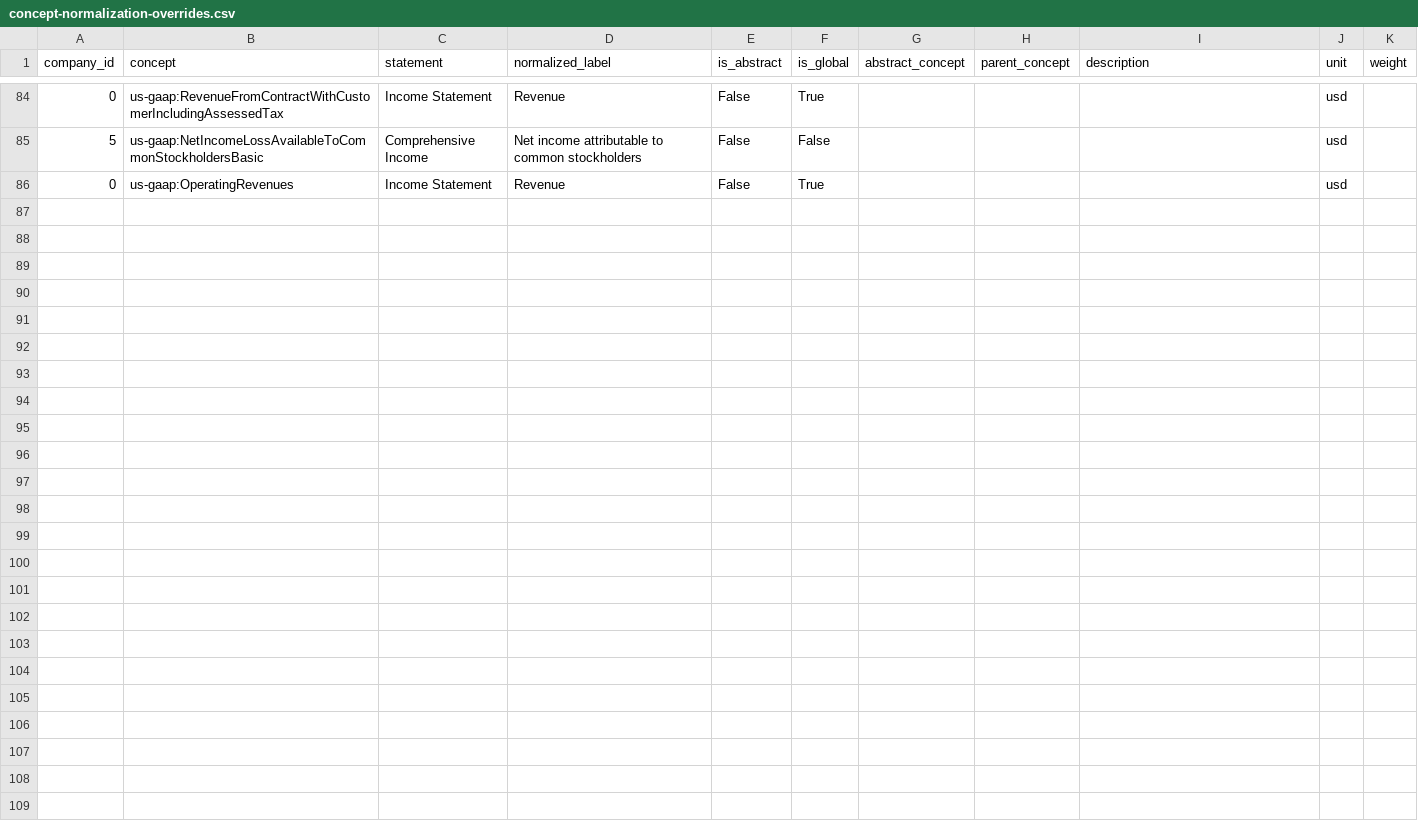
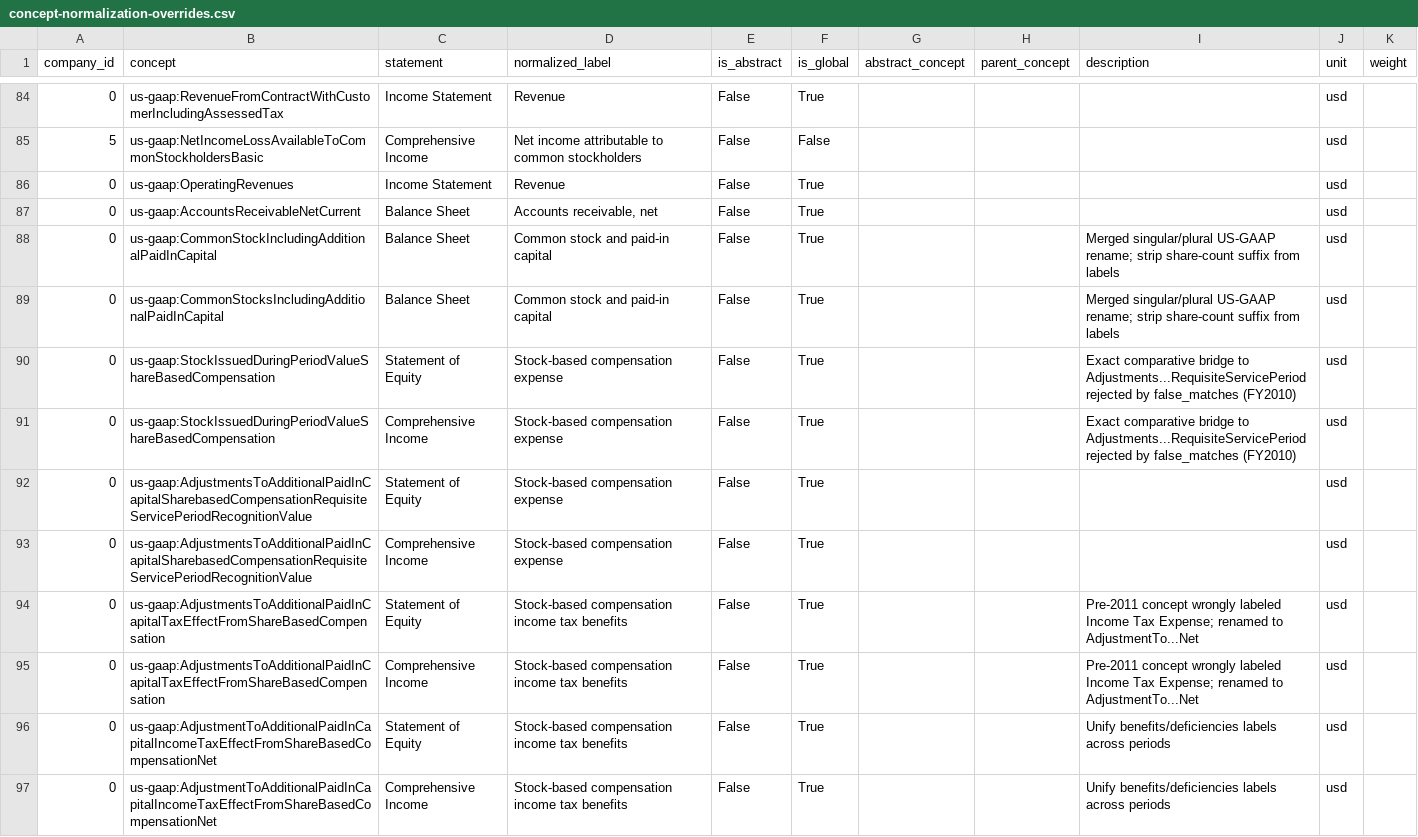
Before and after one commit to Velikolay/stonks-ai, a CSV file: migrations/data/concept-normalization-overrides.csv, drawn as a sheet; only a part is shown, gaps mark what is left out; the diff covers the shown part only.

Commit message:
Fix sign / weigh issues and add MSFT overrides

```diff
--- a/migrations/data/concept-normalization-overrides.csv
+++ b/migrations/data/concept-normalization-overrides.csv
@@ -86 +86,12 @@ company_id,concept,statement,normalized_label,is_abstract,is_global,abstract_con
 0,us-gaap:OperatingRevenues,Income Statement,Revenue,False,True,,,,usd,
+0,us-gaap:AccountsReceivableNetCurrent,Balance Sheet,"Accounts receivable, net",False,True,,,,usd,
+0,us-gaap:CommonStockIncludingAdditionalPaidInCapital,Balance Sheet,Common stock and paid-in capital,False,True,,,Merged singular/plural US-GAAP rename; strip share-count suffix from labels,usd,
+0,us-gaap:CommonStocksIncludingAdditionalPaidInCapital,Balance Sheet,Common stock and paid-in capital,False,True,,,Merged singular/plural US-GAAP rename; strip share-count suffix from labels,usd,
+0,us-gaap:StockIssuedDuringPeriodValueShareBasedCompensation,Statement of Equity,Stock-based compensation expense,False,True,,,Exact comparative bridge to Adjustments...RequisiteServicePeriod rejected by false_matches (FY2010),usd,
+0,us-gaap:StockIssuedDuringPeriodValueShareBasedCompensation,Comprehensive Income,Stock-based compensation expense,False,True,,,Exact comparative bridge to Adjustments...RequisiteServicePeriod rejected by false_matches (FY2010),usd,
+0,us-gaap:AdjustmentsToAdditionalPaidInCapitalSharebasedCompensationRequisiteServicePeriodRecognitionValue,Statement of Equity,Stock-based compensation expense,False,True,,,,usd,
+0,us-gaap:AdjustmentsToAdditionalPaidInCapitalSharebasedCompensationRequisiteServicePeriodRecognitionValue,Comprehensive Income,Stock-based compensation expense,False,True,,,,usd,
+0,us-gaap:AdjustmentsToAdditionalPaidInCapitalTaxEffectFromShareBasedCompensation,Statement of Equity,Stock-based compensation income tax benefits,False,True,,,Pre-2011 concept wrongly labeled Income Tax Expense; renamed to AdjustmentTo...Net,usd,
+0,us-gaap:AdjustmentsToAdditionalPaidInCapitalTaxEffectFromShareBasedCompensation,Comprehensive Income,Stock-based compensation income tax benefits,False,True,,,Pre-2011 concept wrongly labeled Income Tax Expense; renamed to AdjustmentTo...Net,usd,
+0,us-gaap:AdjustmentToAdditionalPaidInCapitalIncomeTaxEffectFromShareBasedCompensationNet,Statement of Equity,Stock-based compensation income tax benefits,False,True,,,Unify benefits/deficiencies labels across periods,usd,
+0,us-gaap:AdjustmentToAdditionalPaidInCapitalIncomeTaxEffectFromShareBasedCompensationNet,Comprehensive Income,Stock-based compensation income tax benefits,False,True,,,Unify benefits/deficiencies labels across periods,usd,
```
Also changed, not shown: 10 added rows elsewhere in this file, 2 other files.
